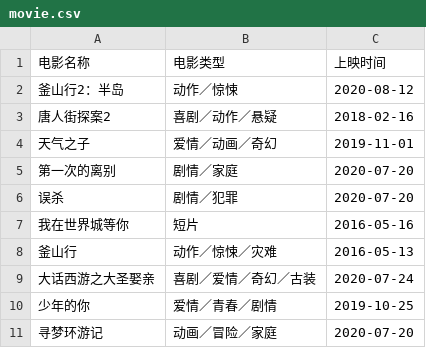
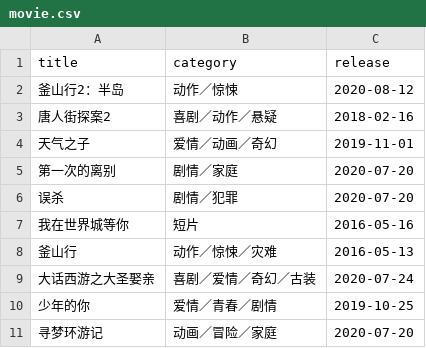
Before and after one commit to Python-002/Python-002, a CSV file: week01/exercise01/movie.csv, drawn as a sheet.

Commit message:
finish exercise 02

```diff
--- a/week01/exercise01/movie.csv
+++ b/week01/exercise01/movie.csv
@@ -1,2 +1,2 @@
-电影名称,电影类型,上映时间
+title,category,release
 釜山行2：半岛,动作／惊悚,2020-08-12
```
Also changed, not shown: 12 other files.
